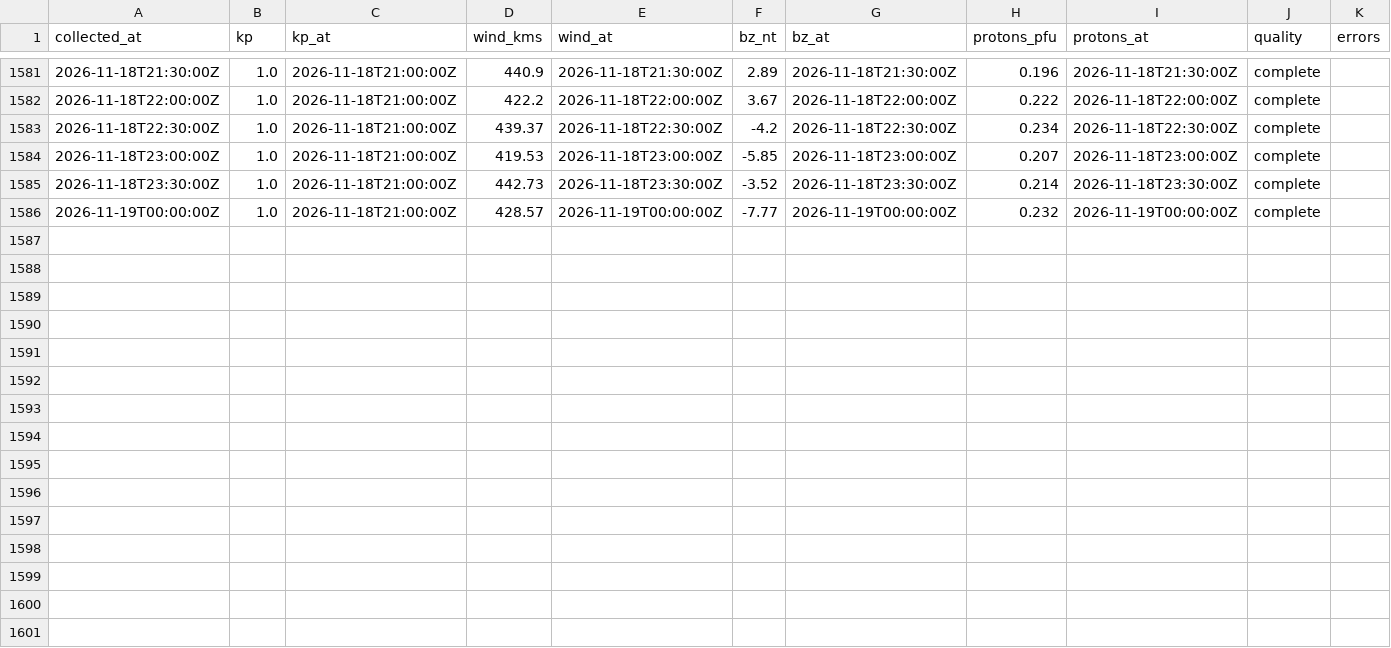
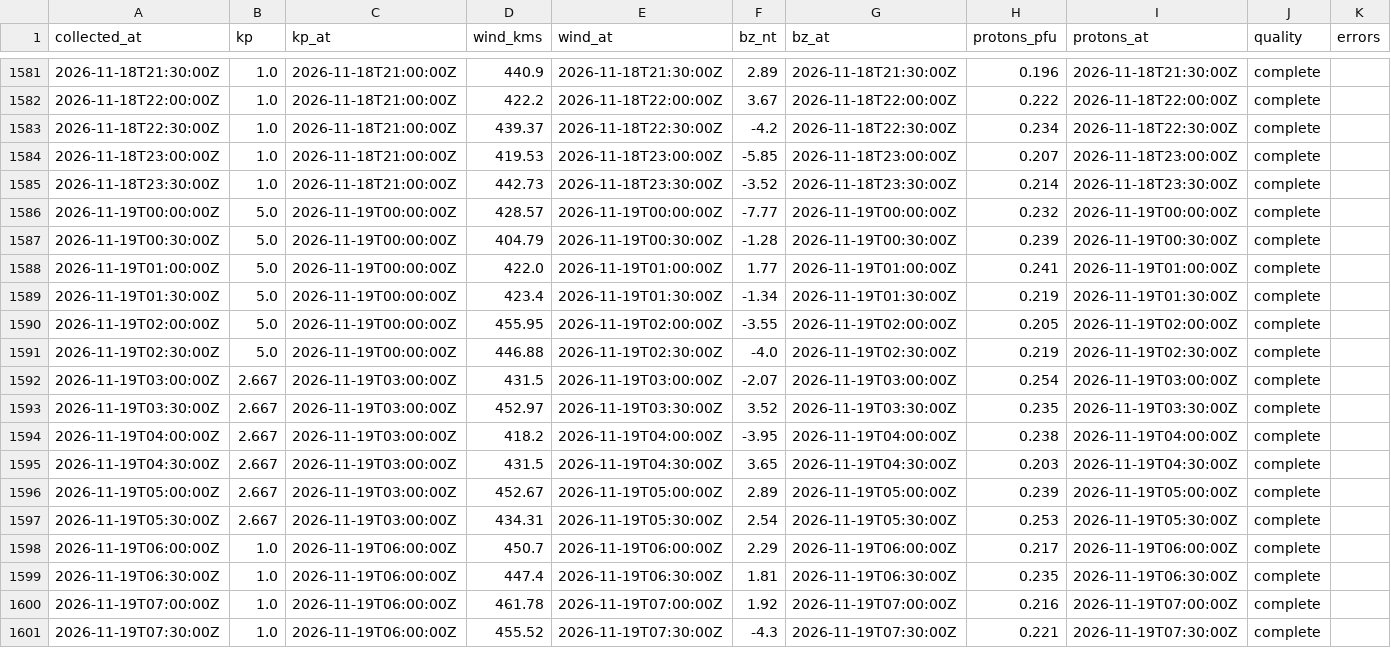
Before and after one commit to KF5EYY/parka-mw-propagation, a CSV file: data/history.csv, drawn as a sheet; only a part is shown, gaps mark what is left out.

```diff
--- a/data/history.csv
+++ b/data/history.csv
@@ -1585,2 +1585,17 @@ collected_at,kp,kp_at,wind_kms,wind_at,bz_nt,bz_at,protons_pfu,protons_at,qualit
 2026-11-18T23:30:00Z,1.0,2026-11-18T21:00:00Z,442.73,2026-11-18T23:30:00Z,-3.52,2026-11-18T23:30:00Z,0.214,2026-11-18T23:30:00Z,complete,
-2026-11-19T00:00:00Z,1.0,2026-11-18T21:00:00Z,428.57,2026-11-19T00:00:00Z,-7.77,2026-11-19T00:00:00Z,0.232,2026-11-19T00:00:00Z,complete,
+2026-11-19T00:00:00Z,5.0,2026-11-19T00:00:00Z,428.57,2026-11-19T00:00:00Z,-7.77,2026-11-19T00:00:00Z,0.232,2026-11-19T00:00:00Z,complete,
+2026-11-19T00:30:00Z,5.0,2026-11-19T00:00:00Z,404.79,2026-11-19T00:30:00Z,-1.28,2026-11-19T00:30:00Z,0.239,2026-11-19T00:30:00Z,complete,
+2026-11-19T01:00:00Z,5.0,2026-11-19T00:00:00Z,422.0,2026-11-19T01:00:00Z,1.77,2026-11-19T01:00:00Z,0.241,2026-11-19T01:00:00Z,complete,
+2026-11-19T01:30:00Z,5.0,2026-11-19T00:00:00Z,423.4,2026-11-19T01:30:00Z,-1.34,2026-11-19T01:30:00Z,0.219,2026-11-19T01:30:00Z,complete,
+2026-11-19T02:00:00Z,5.0,2026-11-19T00:00:00Z,455.95,2026-11-19T02:00:00Z,-3.55,2026-11-19T02:00:00Z,0.205,2026-11-19T02:00:00Z,complete,
+2026-11-19T02:30:00Z,5.0,2026-11-19T00:00:00Z,446.88,2026-11-19T02:30:00Z,-4.0,2026-11-19T02:30:00Z,0.219,2026-11-19T02:30:00Z,complete,
+2026-11-19T03:00:00Z,2.667,2026-11-19T03:00:00Z,431.5,2026-11-19T03:00:00Z,-2.07,2026-11-19T03:00:00Z,0.254,2026-11-19T03:00:00Z,complete,
+2026-11-19T03:30:00Z,2.667,2026-11-19T03:00:00Z,452.97,2026-11-19T03:30:00Z,3.52,2026-11-19T03:30:00Z,0.235,2026-11-19T03:30:00Z,complete,
+2026-11-19T04:00:00Z,2.667,2026-11-19T03:00:00Z,418.2,2026-11-19T04:00:00Z,-3.95,2026-11-19T04:00:00Z,0.238,2026-11-19T04:00:00Z,complete,
+2026-11-19T04:30:00Z,2.667,2026-11-19T03:00:00Z,431.5,2026-11-19T04:30:00Z,3.65,2026-11-19T04:30:00Z,0.203,2026-11-19T04:30:00Z,complete,
+2026-11-19T05:00:00Z,2.667,2026-11-19T03:00:00Z,452.67,2026-11-19T05:00:00Z,2.89,2026-11-19T05:00:00Z,0.239,2026-11-19T05:00:00Z,complete,
+2026-11-19T05:30:00Z,2.667,2026-11-19T03:00:00Z,434.31,2026-11-19T05:30:00Z,2.54,2026-11-19T05:30:00Z,0.253,2026-11-19T05:30:00Z,complete,
+2026-11-19T06:00:00Z,1.0,2026-11-19T06:00:00Z,450.7,2026-11-19T06:00:00Z,2.29,2026-11-19T06:00:00Z,0.217,2026-11-19T06:00:00Z,complete,
+2026-11-19T06:30:00Z,1.0,2026-11-19T06:00:00Z,447.4,2026-11-19T06:30:00Z,1.81,2026-11-19T06:30:00Z,0.235,2026-11-19T06:30:00Z,complete,
+2026-11-19T07:00:00Z,1.0,2026-11-19T06:00:00Z,461.78,2026-11-19T07:00:00Z,1.92,2026-11-19T07:00:00Z,0.216,2026-11-19T07:00:00Z,complete,
+2026-11-19T07:30:00Z,1.0,2026-11-19T06:00:00Z,455.52,2026-11-19T07:30:00Z,-4.3,2026-11-19T07:30:00Z,0.221,2026-11-19T07:30:00Z,complete,
```
Also changed, not shown: 3 other files.
